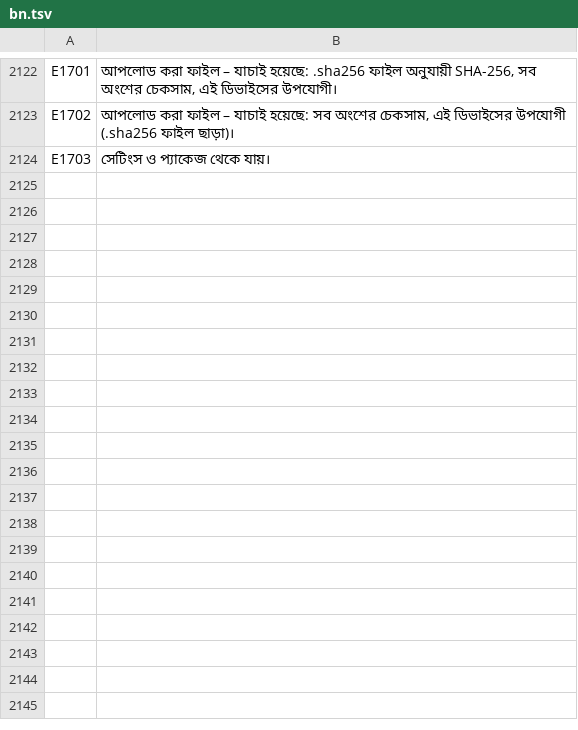
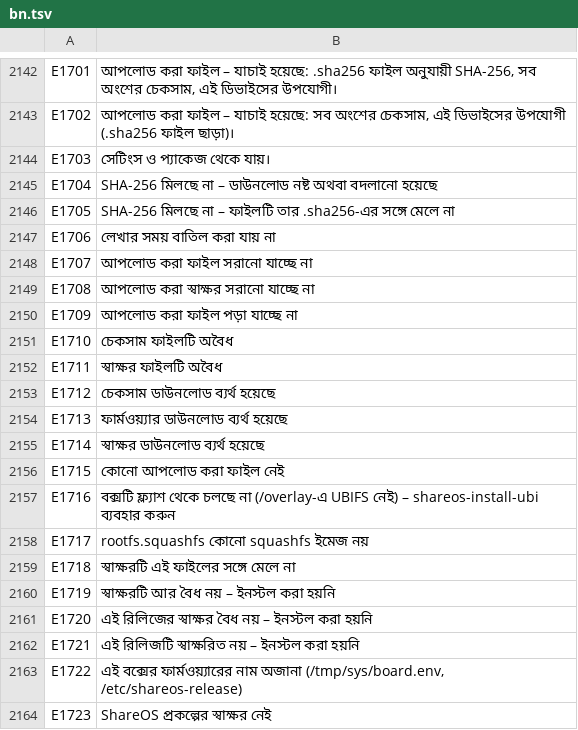
Before and after one commit to UniqueDroid/ShareOS, a TSV file: tools/i18n/bn.tsv, drawn as a sheet; only a part is shown, gaps mark what is left out; the diff covers the shown part only; the diff names each change by its address in the sheet, - before the commit and + after, or states it on an @@ line.

```diff
--- a/tools/i18n/bn.tsv
+++ b/tools/i18n/bn.tsv
+row 2145: E1704 | SHA-256 মিলছে না – ডাউনলোড নষ্ট অথবা বদলানো হয়েছে
+row 2146: E1705 | SHA-256 মিলছে না – ফাইলটি তার .sha256-এর সঙ্গে মেলে না
+row 2147: E1706 | লেখার সময় বাতিল করা যায় না
+row 2148: E1707 | আপলোড করা ফাইল সরানো যাচ্ছে না
+row 2149: E1708 | আপলোড করা স্বাক্ষর সরানো যাচ্ছে না
+row 2150: E1709 | আপলোড করা ফাইল পড়া যাচ্ছে না
+row 2151: E1710 | চেকসাম ফাইলটি অবৈধ
+row 2152: E1711 | স্বাক্ষর ফাইলটি অবৈধ
+row 2153: E1712 | চেকসাম ডাউনলোড ব্যর্থ হয়েছে
+row 2154: E1713 | ফার্মওয়্যার ডাউনলোড ব্যর্থ হয়েছে
+row 2155: E1714 | স্বাক্ষর ডাউনলোড ব্যর্থ হয়েছে
+row 2156: E1715 | কোনো আপলোড করা ফাইল নেই
+row 2157: E1716 | বক্সটি ফ্ল্যাশ থেকে চলছে না (/overlay-এ UBIFS নেই) – shareos-install-ubi ব্যবহার করুন
+row 2158: E1717 | rootfs.squashfs কোনো squashfs ইমেজ নয়
+row 2159: E1718 | স্বাক্ষরটি এই ফাইলের সঙ্গে মেলে না
+row 2160: E1719 | স্বাক্ষরটি আর বৈধ নয় – ইনস্টল করা হয়নি
+row 2161: E1720 | এই রিলিজের স্বাক্ষর বৈধ নয় – ইনস্টল করা হয়নি
+row 2162: E1721 | এই রিলিজটি স্বাক্ষরিত নয় – ইনস্টল করা হয়নি
+row 2163: E1722 | এই বক্সের ফার্মওয়্যারের নাম অজানা (/tmp/sys/board.env, /etc/shareos-release)
+row 2164: E1723 | ShareOS প্রকল্পের স্বাক্ষর নেই
```
Also changed, not shown: 33 added rows elsewhere in this file, tools/i18n/ar.tsv, tools/i18n/de.tsv, 20 other files.
